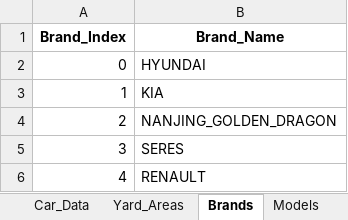
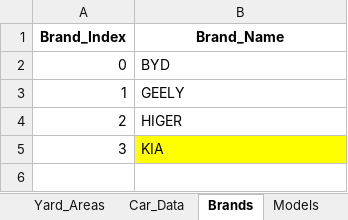
Before and after one commit to zhuqiu8/lilu_zhuqiu-s-_code, an Excel workbook: 滚装船项目/25年2月份RORO船/25年2月roro船/第二次模型的输入数据0.xlsx, sheet Brands, drawn as a sheet; values as stored, in another font and other column widths than the file's, no borders; the diff names each change by its address in the sheet, - before the commit and + after, or states it on an @@ line.

```diff
--- a/滚装船项目/25年2月份RORO船/25年2月roro船/第二次模型的输入数据0.xlsx (sheet Brands)
+++ b/滚装船项目/25年2月份RORO船/25年2月roro船/第二次模型的输入数据0.xlsx (sheet Brands)
@@ sheet tab order changed: Yard_Areas | Car_Data | Brands | Models @@
-B2 (Brand_Name): HYUNDAI
+B2 (Brand_Name): BYD
-B3 (Brand_Name): KIA
+B3 (Brand_Name): GEELY
-B4 (Brand_Name): NANJING_GOLDEN_DRAGON
+B4 (Brand_Name): HIGER
-B5 (Brand_Name): SERES
+B5 (Brand_Name): KIA
-B5 fill: none
+B5 fill: #FFFF00
-row 6: 4 | RENAULT
```
Also changed, not shown: sheet Car_Data, sheet Yard_Areas, sheet Models, formulas that keep their value, 滚装船项目/25年2月份RORO船/25年2月roro船/唯一的文件_第一阶段预分配/第一阶段预分配/Result/结果0.9.xlsx, 12 other files.
